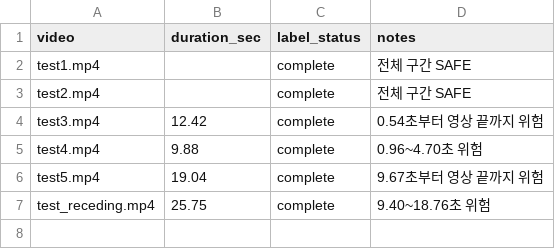
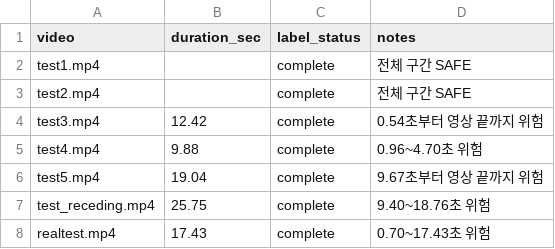
Before and after one commit to nowybb/2026_MEIT_SenseOn_AI, a CSV file: evaluation/ground_truth/videos.csv, drawn as a sheet; the diff names each change by its address in the sheet, - before the commit and + after, or states it on an @@ line.

Commit message:
feat: update risk evaluation and test videos

```diff
--- a/evaluation/ground_truth/videos.csv
+++ b/evaluation/ground_truth/videos.csv
+row 8: realtest.mp4 | 17.43 | complete | 0.70~17.43초 위험
```
Also changed, not shown: evaluation/ground_truth/events.csv, evaluation/results/ground_truth_evaluation.csv, 7 other files.
